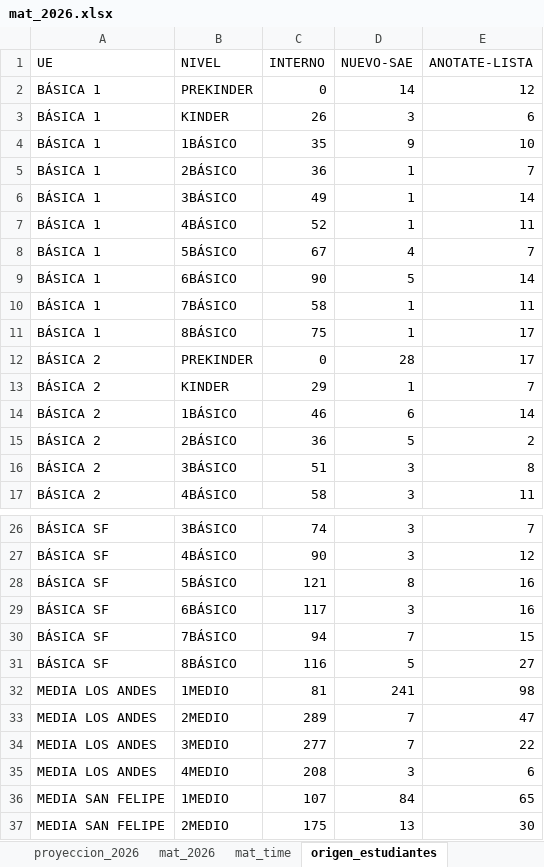
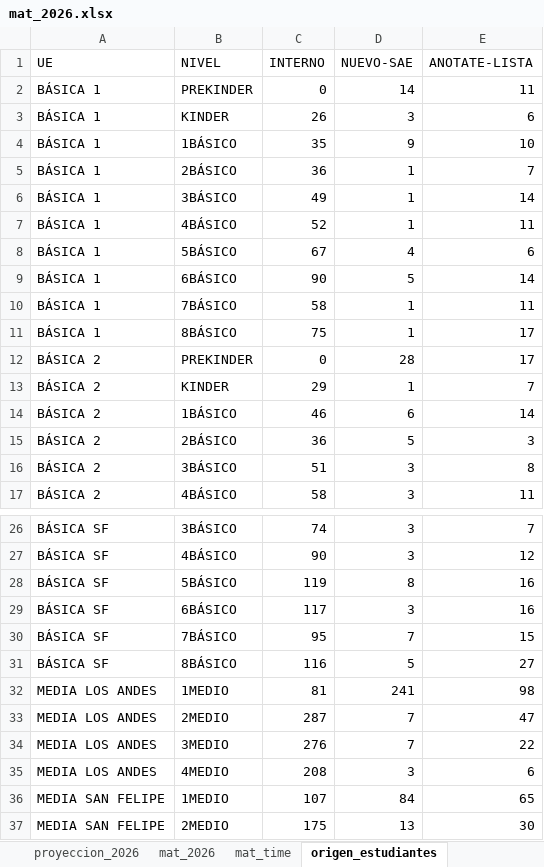
Before and after one commit to cjsepulveda/Proyect_multi_page, an Excel workbook: src/pages/data/mat_2026.xlsx, sheet origen_estudiantes, drawn as a sheet; only a part is shown, gaps mark what is left out; values as stored, in another font and other column widths than the file's, no borders; the diff names each change by its address in the sheet, - before the commit and + after, or states it on an @@ line.

```diff
--- a/src/pages/data/mat_2026.xlsx (sheet origen_estudiantes)
+++ b/src/pages/data/mat_2026.xlsx (sheet origen_estudiantes)
-E2 (ANOTATE-LISTA): 12
+E2 (ANOTATE-LISTA): 11
-E8 (ANOTATE-LISTA): 7
+E8 (ANOTATE-LISTA): 6
-E15 (ANOTATE-LISTA): 2
+E15 (ANOTATE-LISTA): 3
-C28 (INTERNO): 121
+C28 (INTERNO): 119
-C30 (INTERNO): 94
+C30 (INTERNO): 95
-C33 (INTERNO): 289
+C33 (INTERNO): 287
-C34 (INTERNO): 277
+C34 (INTERNO): 276
```
Also changed, not shown: sheet origen_colegios, sheet mat_2026, sheet mat_time, sheet genero, sheet com_est.
